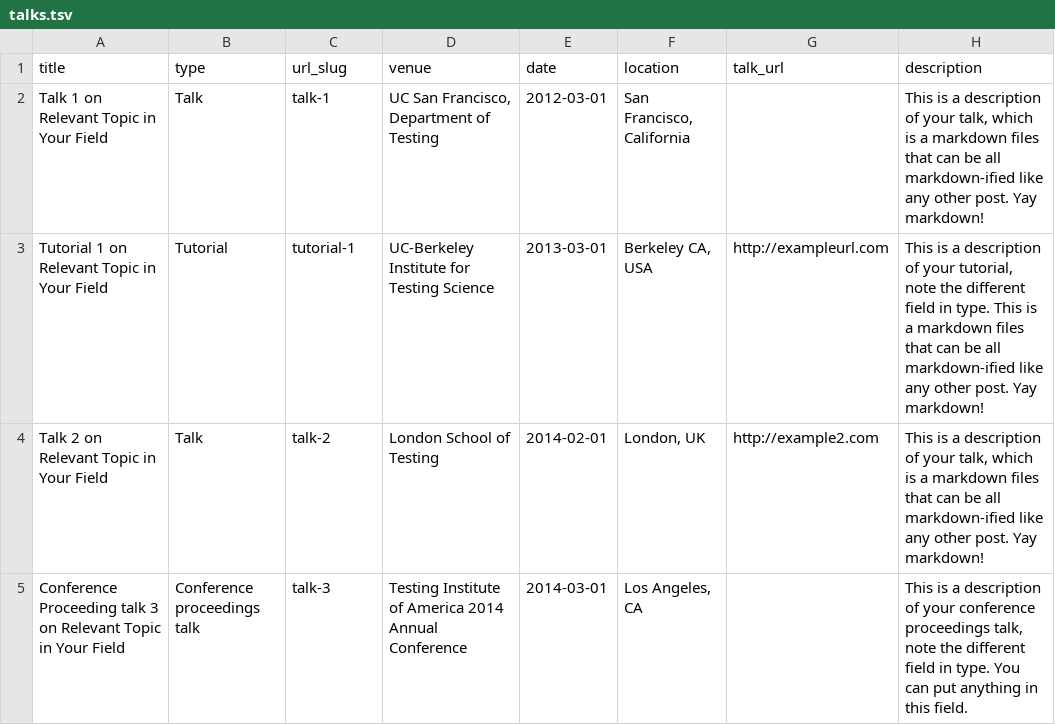
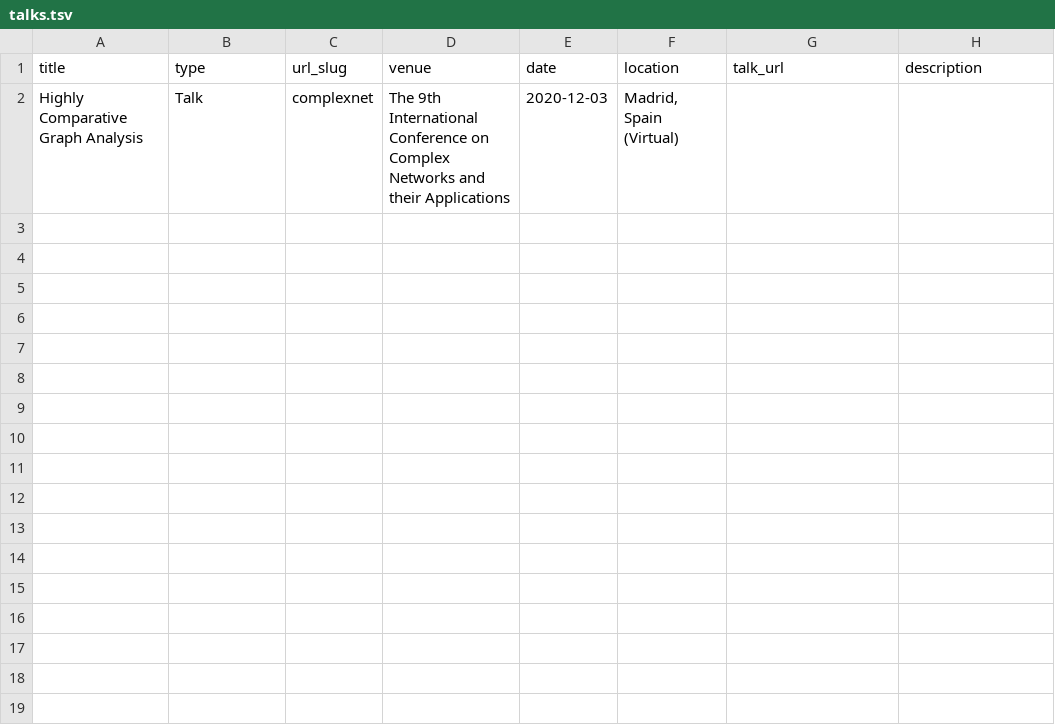
Before and after one commit to peach-lucien/peach-lucien.github.io, a TSV file: markdown_generator/talks.tsv, drawn as a sheet.

```diff
--- a/markdown_generator/talks.tsv
+++ b/markdown_generator/talks.tsv
@@ -1,5 +1,2 @@
 title	type	url_slug	venue	date	location	talk_url	description
-Talk 1 on Relevant Topic in Your Field	Talk	talk-1	UC San Francisco, Department of Testing	2012-03-01	San Francisco, California		This is a description of your talk, which is a markdown files that can be all markdown-ified like any other post. Yay markdown!
-Tutorial 1 on Relevant Topic in Your Field	Tutorial	tutorial-1	UC-Berkeley Institute for Testing Science	2013-03-01	Berkeley CA, USA	http://exampleurl.com	This is a description of your tutorial, note the different field in type. This is a markdown files that can be all markdown-ified like any other post. Yay markdown!
-Talk 2 on Relevant Topic in Your Field	Talk	talk-2	London School of Testing	2014-02-01	London, UK	http://example2.com	This is a description of your talk, which is a markdown files that can be all markdown-ified like any other post. Yay markdown!
-Conference Proceeding talk 3 on Relevant Topic in Your Field	Conference proceedings talk	talk-3	Testing Institute of America 2014 Annual Conference	2014-03-01	Los Angeles, CA		This is a description of your conference proceedings talk, note the different field in type. You can put anything in this field.
+Highly Comparative Graph Analysis	Talk	complexnet	The 9th International Conference on Complex Networks and their Applications	2020-12-03	Madrid, Spain (Virtual)		
```
Also changed, not shown: 21 other files.
